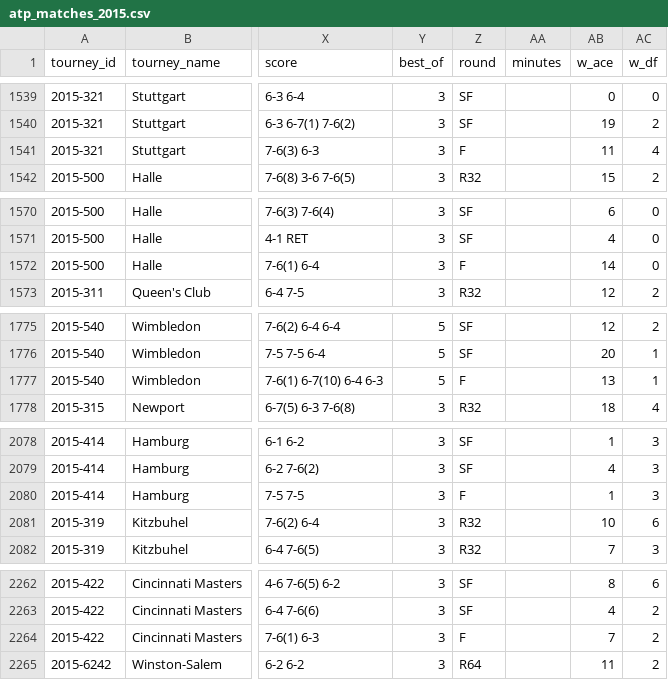
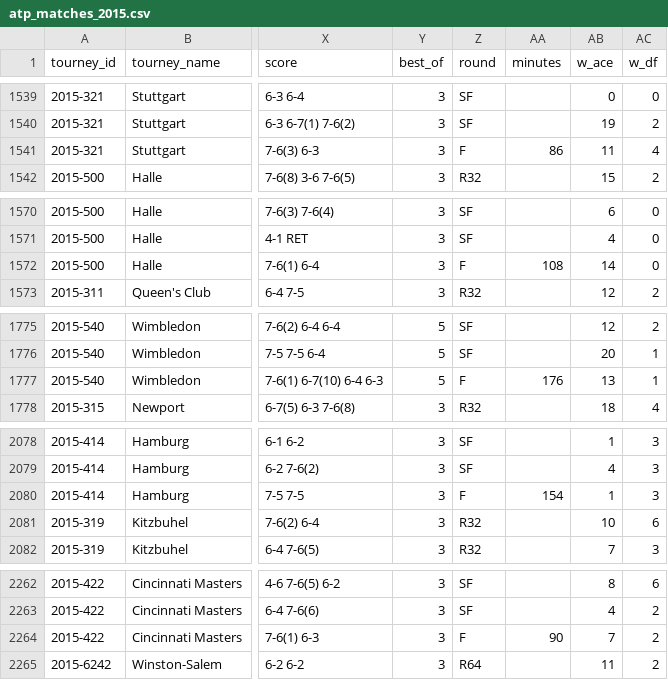
Before and after one commit to JeffSackmann/tennis_atp, a CSV file: atp_matches_2015.csv, drawn as a sheet; only a part is shown, gaps mark what is left out; the diff covers the shown part only; the diff names each change by its address in the sheet, - before the commit and + after, or states it on an @@ line.

Commit message:
add some match times
thanks @vineetbansal for digging these up, PR #110

```diff
--- a/atp_matches_2015.csv
+++ b/atp_matches_2015.csv
-AA1541 (minutes): (empty)
+AA1541 (minutes): 86
-AA1572 (minutes): (empty)
+AA1572 (minutes): 108
-AA1777 (minutes): (empty)
+AA1777 (minutes): 176
-AA2080 (minutes): (empty)
+AA2080 (minutes): 154
-AA2264 (minutes): (empty)
+AA2264 (minutes): 90
```
Also changed, not shown: 6 edited cells elsewhere in this file, 1 other file.
